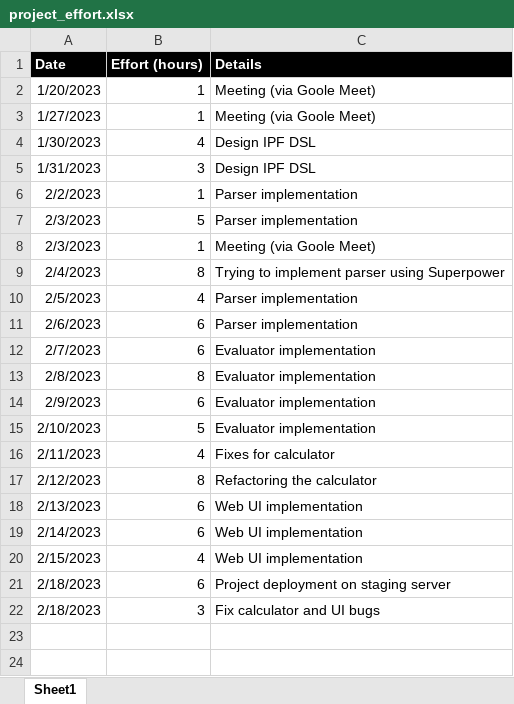
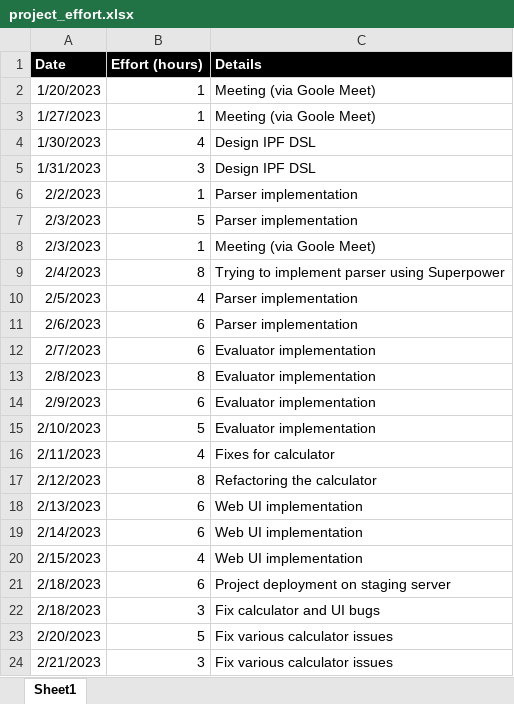
Before and after one commit to vbocan/ipfees, an Excel workbook: assets/Time Tracking/project_effort.xlsx, sheet Sheet1, drawn as a sheet; values as stored, in another font and other column widths than the file's, no borders; the diff names each change by its address in the sheet, - before the commit and + after, or states it on an @@ line.

Commit message:
Update project_effort.xlsx

```diff
--- a/assets/Time Tracking/project_effort.xlsx (sheet Sheet1)
+++ b/assets/Time Tracking/project_effort.xlsx (sheet Sheet1)
+row 23: 2/20/2023 | 5 | Fix various calculator issues
+row 24: 2/21/2023 | 3 | Fix various calculator issues
```
